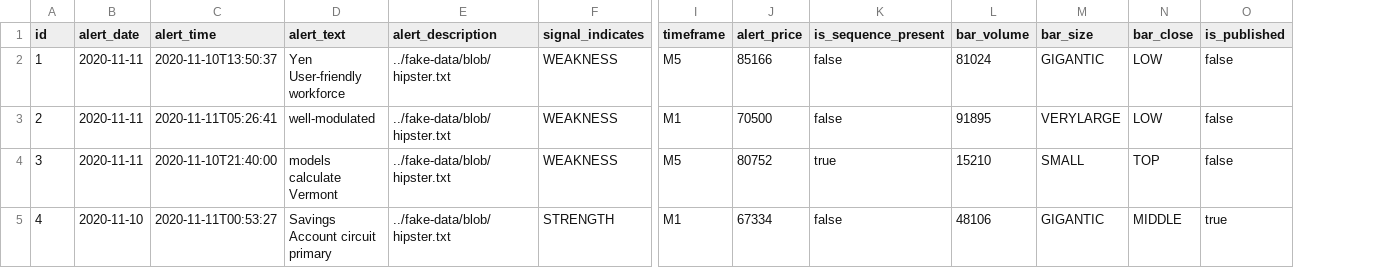
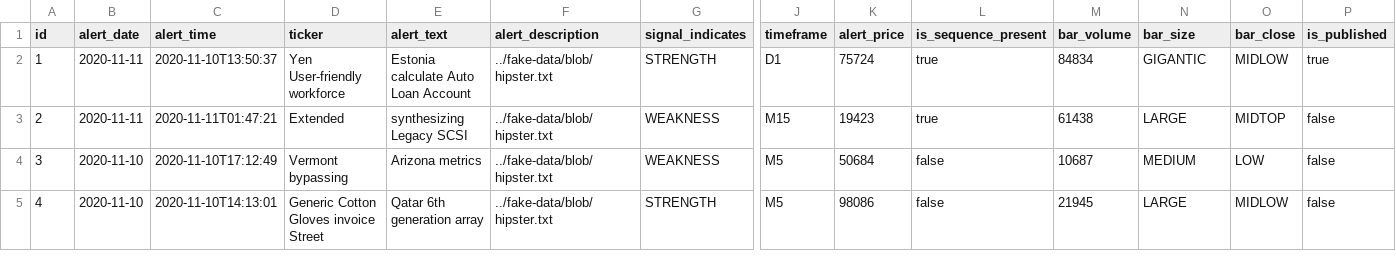
Before and after one commit to ianhendry/iTrade, a CSV file: src/main/resources/config/liquibase/fake-data/signal_service.csv, drawn as a sheet; only a part is shown, gaps mark what is left out; addresses are those after the commit; the diff covers the shown part only; the diff names each change by its address in the sheet, - before the commit and + after, or states it on an @@ line.

Commit message:
added ticker to signal service

```diff
--- a/src/main/resources/config/liquibase/fake-data/signal_service.csv
+++ b/src/main/resources/config/liquibase/fake-data/signal_service.csv
+column D (ticker), rows 2-5: Yen User-friendly workforce | Extended | Vermont bypassing | Generic Cotton Gloves invoice Street
-E2 (alert_text): Yen User-friendly workforce
+E2 (alert_text): Estonia calculate Auto Loan Account
-G2 (signal_indicates): WEAKNESS
+G2 (signal_indicates): STRENGTH
-J2 (timeframe): M5
+J2 (timeframe): D1
-K2 (alert_price): 85166
+K2 (alert_price): 75724
-L2:L3 (is_sequence_present): false
+L2:L3 (is_sequence_present): true
-M2 (bar_volume): 81024
+M2 (bar_volume): 84834
-O2 (bar_close): LOW
+O2 (bar_close): MIDLOW
-P2 (is_published): false
+P2 (is_published): true
-C3 (alert_time): 2020-11-11T05:26:41
+C3 (alert_time): 2020-11-11T01:47:21
-E3 (alert_text): well-modulated
+E3 (alert_text): synthesizing Legacy SCSI
-J3 (timeframe): M1
+J3 (timeframe): M15
-K3 (alert_price): 70500
+K3 (alert_price): 19423
-M3 (bar_volume): 91895
+M3 (bar_volume): 61438
-N3 (bar_size): VERYLARGE
+N3 (bar_size): LARGE
-O3 (bar_close): LOW
+O3 (bar_close): MIDTOP
-B4 (alert_date): 2020-11-11
+B4 (alert_date): 2020-11-10
-C4 (alert_time): 2020-11-10T21:40:00
+C4 (alert_time): 2020-11-10T17:12:49
-E4 (alert_text): models calculate Vermont
+E4 (alert_text): Arizona metrics
-K4 (alert_price): 80752
+K4 (alert_price): 50684
-L4 (is_sequence_present): true
+L4 (is_sequence_present): false
-M4 (bar_volume): 15210
+M4 (bar_volume): 10687
-N4 (bar_size): SMALL
+N4 (bar_size): MEDIUM
-O4 (bar_close): TOP
+O4 (bar_close): LOW
-C5 (alert_time): 2020-11-11T00:53:27
+C5 (alert_time): 2020-11-10T14:13:01
-E5 (alert_text): Savings Account circuit primary
+E5 (alert_text): Qatar 6th generation array
-J5 (timeframe): M1
+J5 (timeframe): M5
-K5 (alert_price): 67334
+K5 (alert_price): 98086
-M5 (bar_volume): 48106
+M5 (bar_volume): 21945
-N5 (bar_size): GIGANTIC
+N5 (bar_size): LARGE
-O5 (bar_close): MIDDLE
+O5 (bar_close): MIDLOW
-P5 (is_published): true
+P5 (is_published): false
```
Also changed, not shown: 52 edited cells elsewhere in this file, 23 other files.
